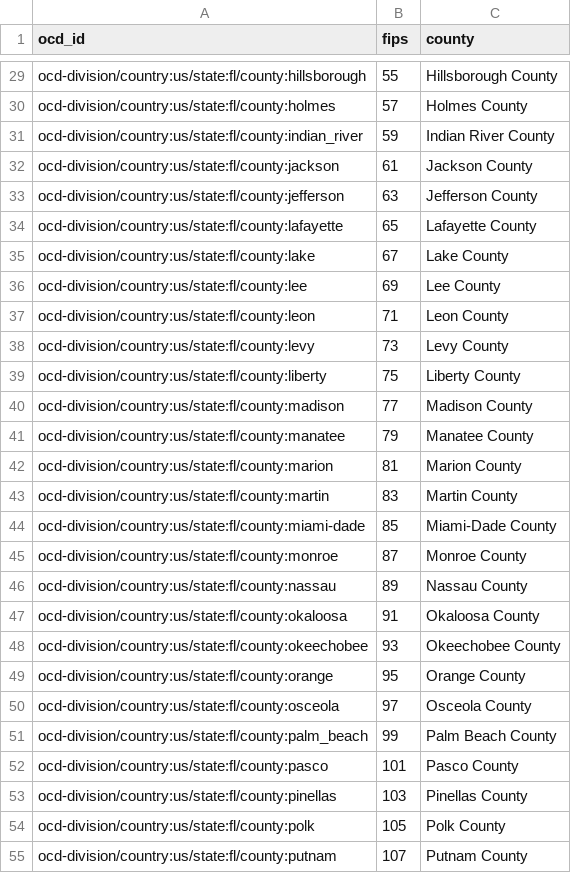
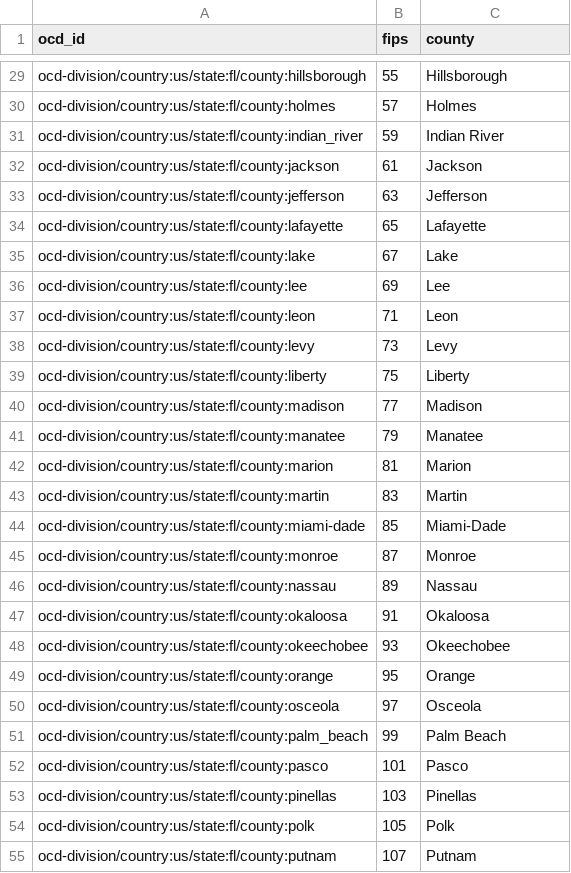
Before and after one commit to openelections/openelections-core, a CSV file: openelex/us/fl/mappings/fl.csv, drawn as a sheet; only a part is shown, gaps mark what is left out; the diff covers the shown part only; the diff names each change by its address in the sheet, - before the commit and + after, or states it on an @@ line.

```diff
--- a/openelex/us/fl/mappings/fl.csv
+++ b/openelex/us/fl/mappings/fl.csv
-C29 (county): Hillsborough County
+C29 (county): Hillsborough
-C30 (county): Holmes County
+C30 (county): Holmes
-C31 (county): Indian River County
+C31 (county): Indian River
-C32 (county): Jackson County
+C32 (county): Jackson
-C33 (county): Jefferson County
+C33 (county): Jefferson
-C34 (county): Lafayette County
+C34 (county): Lafayette
-C35 (county): Lake County
+C35 (county): Lake
-C36 (county): Lee County
+C36 (county): Lee
-C37 (county): Leon County
+C37 (county): Leon
-C38 (county): Levy County
+C38 (county): Levy
-C39 (county): Liberty County
+C39 (county): Liberty
-C40 (county): Madison County
+C40 (county): Madison
-C41 (county): Manatee County
+C41 (county): Manatee
-C42 (county): Marion County
+C42 (county): Marion
-C43 (county): Martin County
+C43 (county): Martin
-C44 (county): Miami-Dade County
+C44 (county): Miami-Dade
-C45 (county): Monroe County
+C45 (county): Monroe
-C46 (county): Nassau County
+C46 (county): Nassau
-C47 (county): Okaloosa County
+C47 (county): Okaloosa
-C48 (county): Okeechobee County
+C48 (county): Okeechobee
-C49 (county): Orange County
+C49 (county): Orange
-C50 (county): Osceola County
+C50 (county): Osceola
-C51 (county): Palm Beach County
+C51 (county): Palm Beach
-C52 (county): Pasco County
+C52 (county): Pasco
-C53 (county): Pinellas County
+C53 (county): Pinellas
-C54 (county): Polk County
+C54 (county): Polk
-C55 (county): Putnam County
+C55 (county): Putnam
```
Also changed, not shown: 40 edited cells elsewhere in this file, 4 other files.
